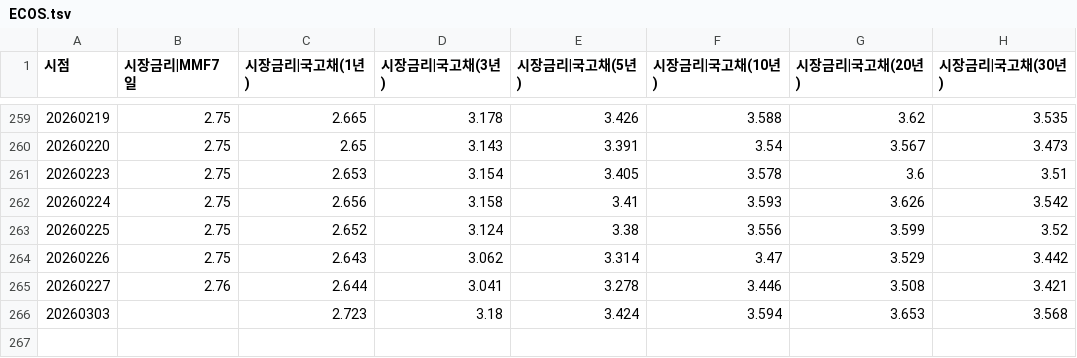
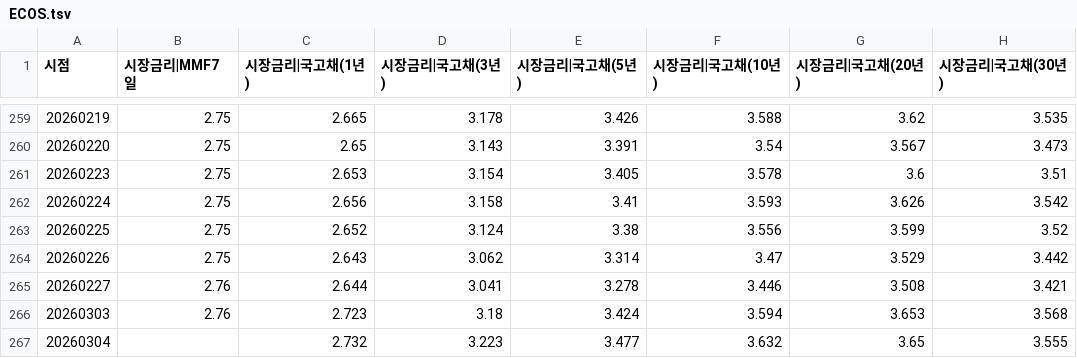
Before and after one commit to pinedance/quant-data-open, a TSV file: output/KR/economy/D/ECOS.tsv, drawn as a sheet; only a part is shown, gaps mark what is left out.

```diff
--- a/output/KR/economy/D/ECOS.tsv
+++ b/output/KR/economy/D/ECOS.tsv
@@ -265,2 +265,3 @@
 20260227	2.76	2.644	3.041	3.278	3.446	3.508	3.421
-20260303		2.723	3.18	3.424	3.594	3.653	3.568
+20260303	2.76	2.723	3.18	3.424	3.594	3.653	3.568
+20260304		2.732	3.223	3.477	3.632	3.65	3.555
```
Also changed, not shown: output/KR/economy/D/markets.tsv, output/US/economy/D/data.tsv.
